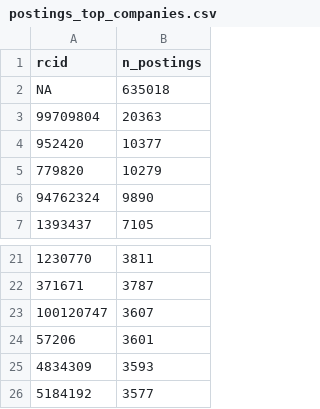
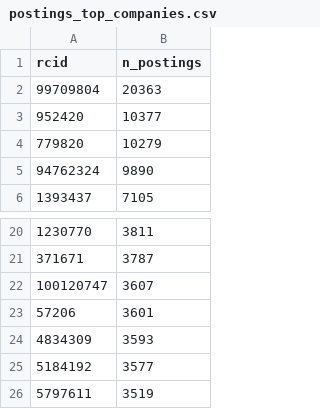
Before and after one commit to GMelios/greek_labourmarket, a CSV file: output/postings_top_companies.csv, drawn as a sheet; only a part is shown, gaps mark what is left out.

```diff
--- a/output/postings_top_companies.csv
+++ b/output/postings_top_companies.csv
@@ -1,3 +1,2 @@
 rcid,n_postings
-NA,635018
 99709804,20363
@@ -26 +25,2 @@ NA,635018
 5184192,3577
+5797611,3519
```
Also changed, not shown: docs/codebook.csv, output/postings_missingness.csv, 5 other files.
